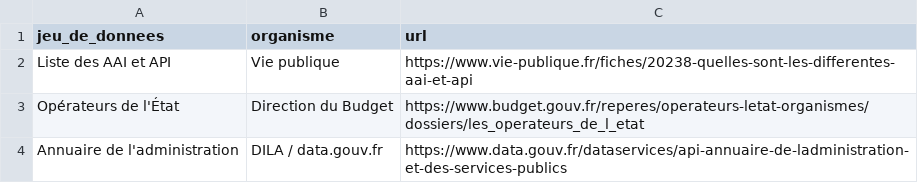
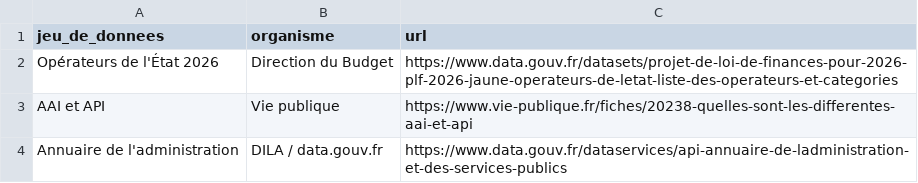
Before and after one commit to klemau84/atlas-etat-france, a CSV file: sources.csv, drawn as a sheet.

Commit message:
V2.1 - Référentiel 100 organismes

```diff
--- a/sources.csv
+++ b/sources.csv
@@ -1,4 +1,4 @@
 jeu_de_donnees,organisme,url
-Liste des AAI et API,Vie publique,https://www.vie-publique.fr/fiches/20238-quelles-sont-les-differentes-aai-et-api
-Opérateurs de l'État,Direction du Budget,https://www.budget.gouv.fr/reperes/operateurs-letat-organismes/dossiers/les_operateurs_de_l_etat
+Opérateurs de l'État 2026,Direction du Budget,https://www.data.gouv.fr/datasets/projet-de-loi-de-finances-pour-2026-plf-2026-jaune-operateurs-de-letat-liste-des-operateurs-et-categories
+AAI et API,Vie publique,https://www.vie-publique.fr/fiches/20238-quelles-sont-les-differentes-aai-et-api
 Annuaire de l'administration,DILA / data.gouv.fr,https://www.data.gouv.fr/dataservices/api-annuaire-de-ladministration-et-des-services-publics
```
Also changed, not shown: 7 other files.
